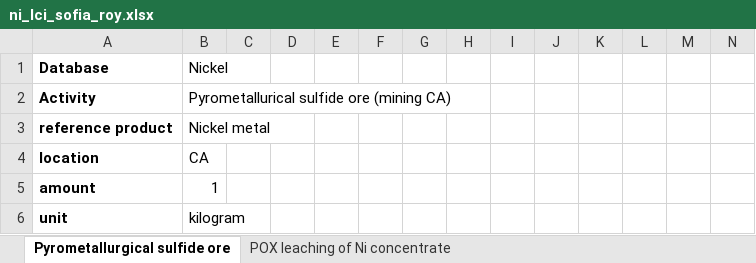
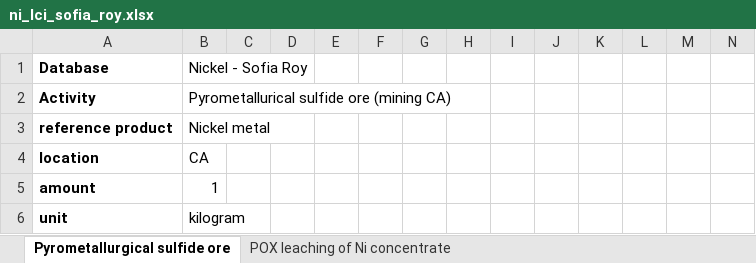
Before and after one commit to marpellan/fasc_metal_sustainability, an Excel workbook: data/LCIs/ni_lci_sofia_roy.xlsx, sheet Pyrometallurgical sulfide ore, drawn as a sheet; only a part is shown; values as stored, in another font and other column widths than the file's, no borders; charts and pictures not drawn; the diff names each change by its address in the sheet, - before the commit and + after, or states it on an @@ line.

```diff
--- a/data/LCIs/ni_lci_sofia_roy.xlsx (sheet Pyrometallurgical sulfide ore)
+++ b/data/LCIs/ni_lci_sofia_roy.xlsx (sheet Pyrometallurgical sulfide ore)
-B1: Nickel
+B1: Nickel - Sofia Roy
```
Also changed, not shown: 18 other files.
